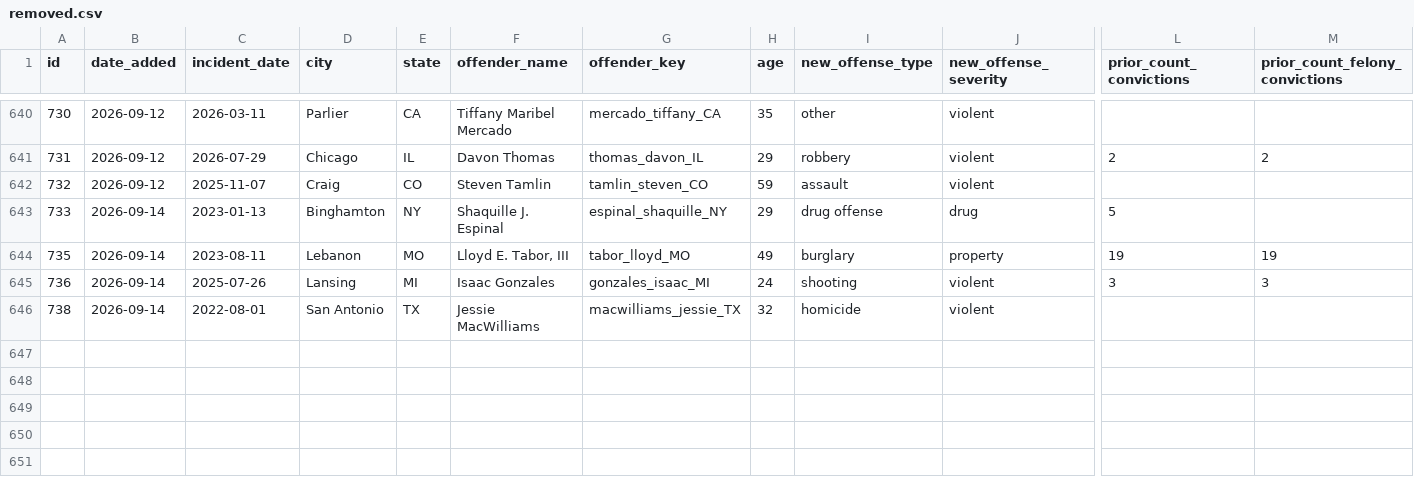
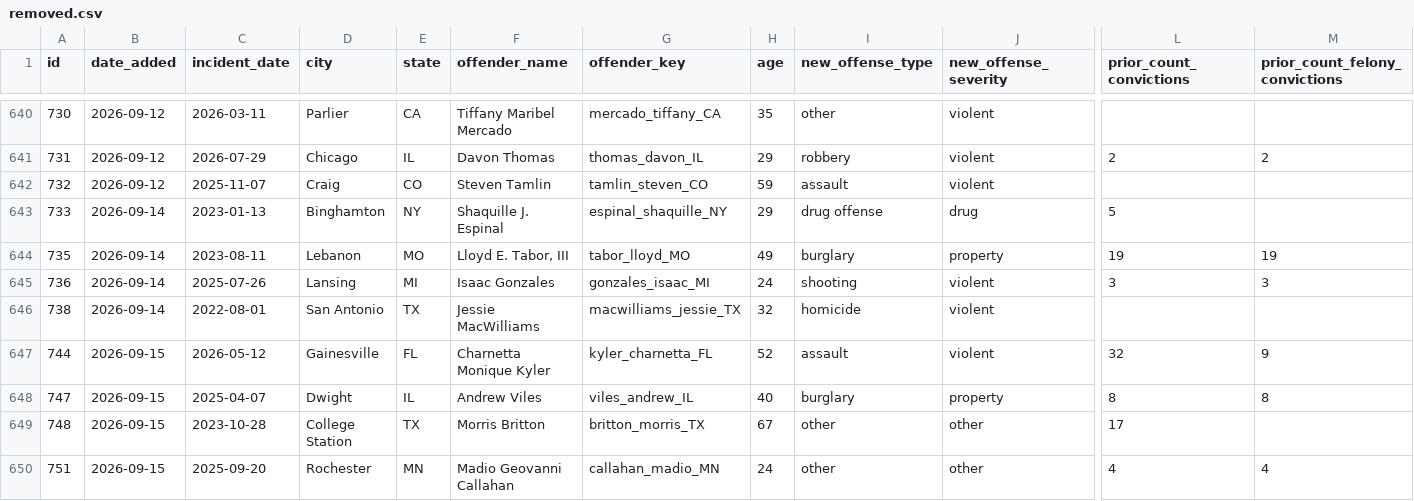
Before and after one commit to CharlesFainLehman/Underincarcerated, a CSV file: data/removed.csv, drawn as a sheet; only a part is shown, gaps mark what is left out; rows hold the shown columns only; the diff names each change by its address in the sheet, - before the commit and + after, or states it on an @@ line.

```diff
--- a/data/removed.csv
+++ b/data/removed.csv
+row 647: 744 | 2026-09-15 | 2026-05-12 | Gainesville | FL | Charnetta Monique Kyler | kyler_charnetta_FL | 52 | assault | violent | 32 | 9
+row 648: 747 | 2026-09-15 | 2025-04-07 | Dwight | IL | Andrew Viles | viles_andrew_IL | 40 | burglary | property | 8 | 8
+row 649: 748 | 2026-09-15 | 2023-10-28 | College Station | TX | Morris Britton | britton_morris_TX | 67 | other | other | 17
+row 650: 751 | 2026-09-15 | 2025-09-20 | Rochester | MN | Madio Geovanni Callahan | callahan_madio_MN | 24 | other | other | 4 | 4
```
Also changed, not shown: data/offenders.csv, site/offenders.csv, 10 other files.
